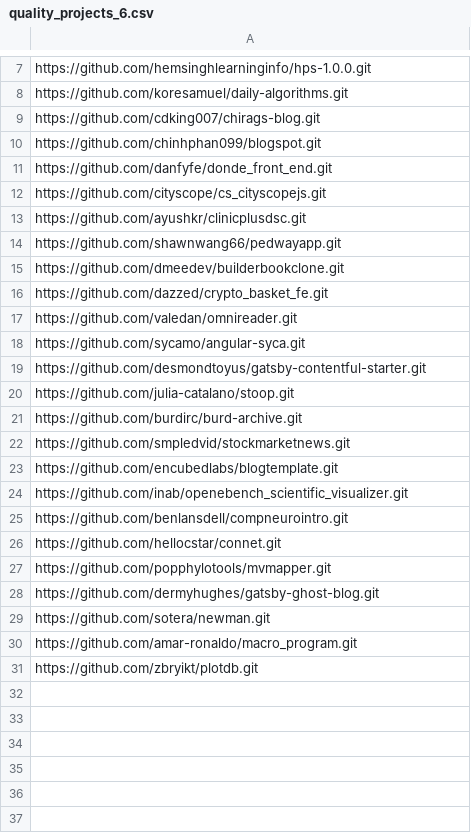
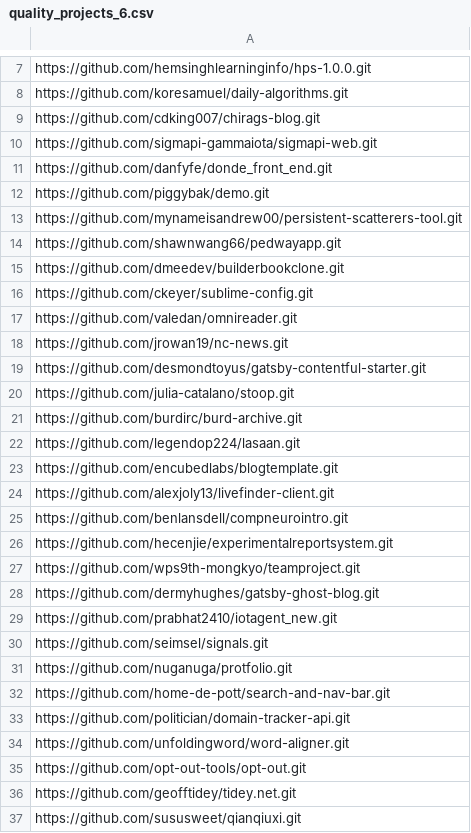
Before and after one commit to PRL-PRG/codedj-2-artifact, a CSV file: reproductions/style_analyzer/style-analyzer-query/output/selections/quality_projects_6.csv, drawn as a sheet; only a part is shown, gaps mark what is left out; the diff covers the shown part only; the diff names each change by its address in the sheet, - before the commit and + after, or states it on an @@ line.

```diff
--- a/reproductions/style_analyzer/style-analyzer-query/output/selections/quality_projects_6.csv
+++ b/reproductions/style_analyzer/style-analyzer-query/output/selections/quality_projects_6.csv
-A10: https://github.com/chinhphan099/blogspot.git
+A10: https://github.com/sigmapi-gammaiota/sigmapi-web.git
-A12: https://github.com/cityscope/cs_cityscopejs.git
+A12: https://github.com/piggybak/demo.git
-A13: https://github.com/ayushkr/clinicplusdsc.git
+A13: https://github.com/mynameisandrew00/persistent-scatterers-tool.git
-A16: https://github.com/dazzed/crypto_basket_fe.git
+A16: https://github.com/ckeyer/sublime-config.git
-A18: https://github.com/sycamo/angular-syca.git
+A18: https://github.com/jrowan19/nc-news.git
-A22: https://github.com/smpledvid/stockmarketnews.git
+A22: https://github.com/legendop224/lasaan.git
-A24: https://github.com/inab/openebench_scientific_visualizer.git
+A24: https://github.com/alexjoly13/livefinder-client.git
-A26: https://github.com/hellocstar/connet.git
+A26: https://github.com/hecenjie/experimentalreportsystem.git
-A27: https://github.com/popphylotools/mvmapper.git
+A27: https://github.com/wps9th-mongkyo/teamproject.git
-A29: https://github.com/sotera/newman.git
+A29: https://github.com/prabhat2410/iotagent_new.git
-A30: https://github.com/amar-ronaldo/macro_program.git
+A30: https://github.com/seimsel/signals.git
-A31: https://github.com/zbryikt/plotdb.git
+A31: https://github.com/nuganuga/protfolio.git
+row 32: https://github.com/home-de-pott/search-and-nav-bar.git
+row 33: https://github.com/politician/domain-tracker-api.git
+row 34: https://github.com/unfoldingword/word-aligner.git
+row 35: https://github.com/opt-out-tools/opt-out.git
+row 36: https://github.com/geofftidey/tidey.net.git
+row 37: https://github.com/sususweet/qianqiuxi.git
```
Also changed, not shown: 84 added rows and 1 edited cell elsewhere in this file, reproductions/style_analyzer/style-analyzer-query/output/selections/quality_projects_0.csv, reproductions/style_analyzer/style-analyzer-query/output/selections/quality_projects_3.csv, 26 other files.
